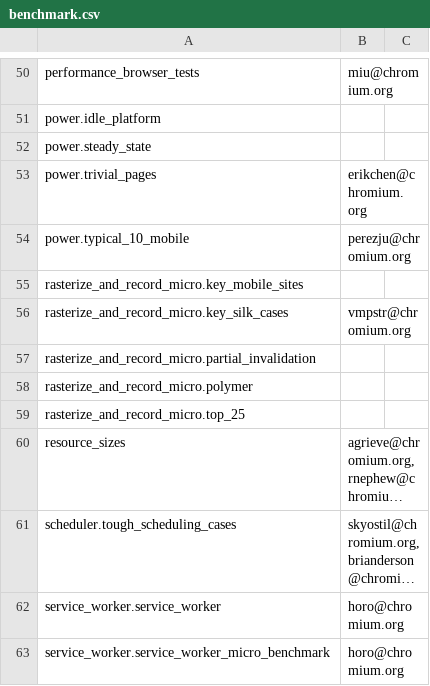
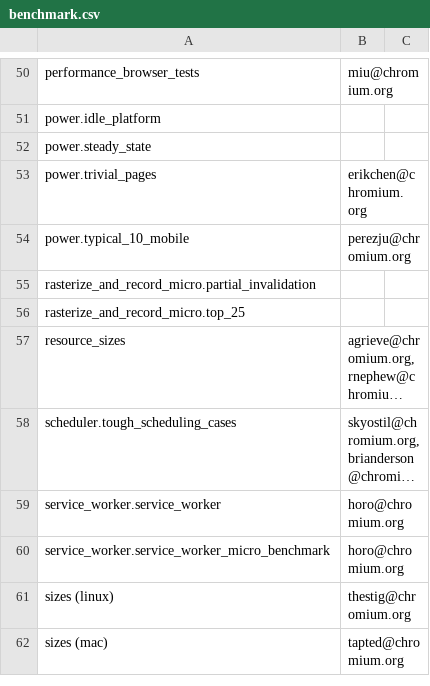
Before and after one commit to webrtc-uwp/chromium-tools, a CSV file: perf/benchmark.csv, drawn as a sheet; only a part is shown, gaps mark what is left out; the shorter side is filled out with more unchanged rows; long unchanged cells end in …; the diff names each change by its address in the sheet, - before the commit and + after, or states it on an @@ line.

Commit message:
Remove stale rasterize_and_record_micro benchmarks
These benchmarks have been failing for a long time, and we will be making new
benchmarks instead of reviving these.

Bug: 717218
Change-Id: I5bb6b81eb912e53141a25da25680a62648ace3df
Reviewed-on: https://chromium-review.googlesource.com/570483
Reviewed-by: Walter Korman <wkorman@chromium.org>
Commit-Queue: Ned Nguyen <nednguyen@google.com>
Cr-Original-Commit-Position: refs/heads/master@{#486548}
Cr-Mirrored-From: https://chromium.googlesource.com/chromium/src
Cr-Mirrored-Commit: e400c75ae9976609f665a0864a25c75d6a94d550

```diff
--- a/perf/benchmark.csv
+++ b/perf/benchmark.csv
-row 55: rasterize_and_record_micro.key_mobile_sites
-row 56: rasterize_and_record_micro.key_silk_cases | vmpstr@chromium.org
-row 58: rasterize_and_record_micro.polymer
```
Also changed, not shown: 2 other files.
